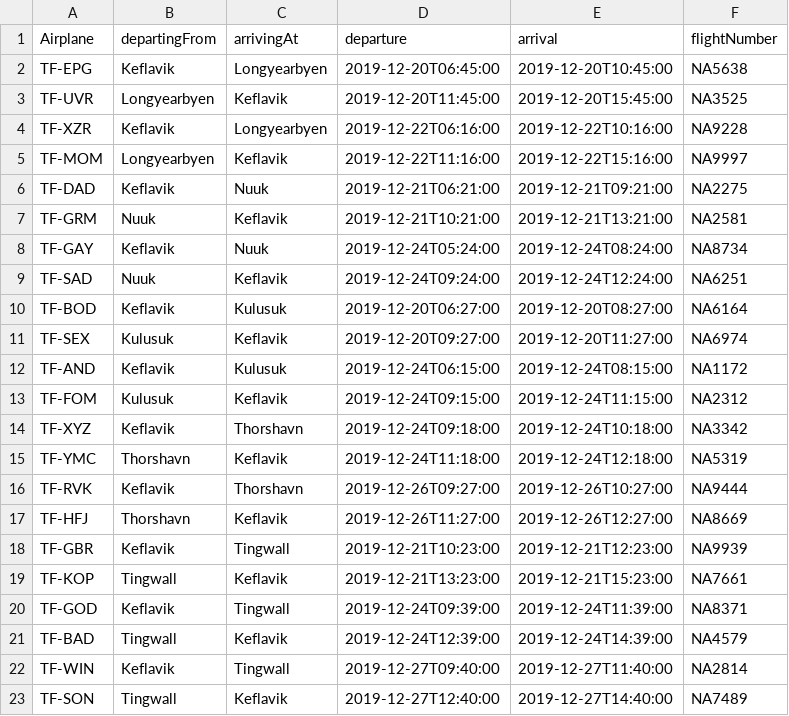
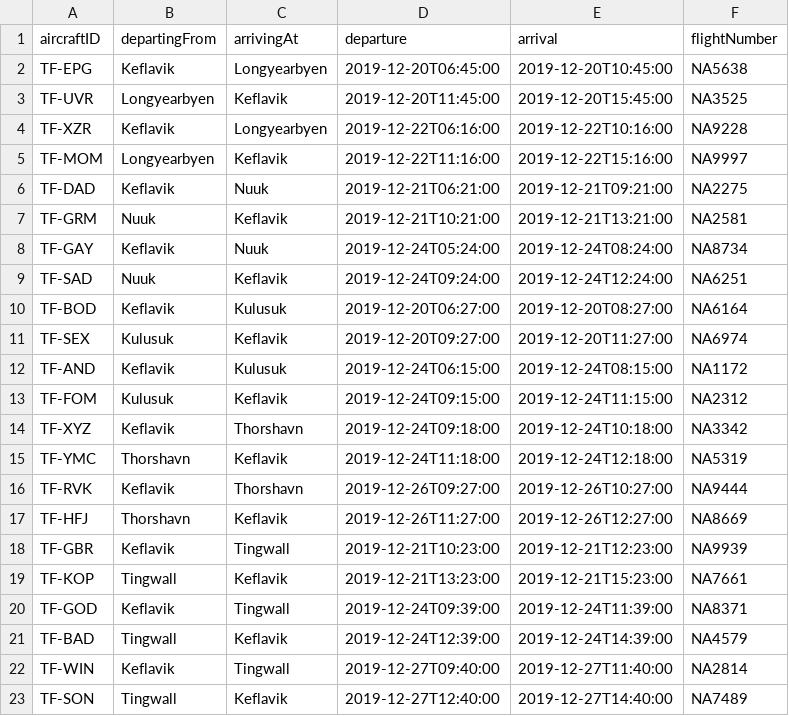
Before and after one commit to ornstrange/VLN1, a CSV file: src/UpcomingFlights.csv, drawn as a sheet.

Commit message:
testdata

```diff
--- a/src/UpcomingFlights.csv
+++ b/src/UpcomingFlights.csv
@@ -1,2 +1,2 @@
-Airplane,departingFrom,arrivingAt,departure,arrival,flightNumber
+aircraftID,departingFrom,arrivingAt,departure,arrival,flightNumber
 TF-EPG,Keflavik,Longyearbyen,2019-12-20T06:45:00,2019-12-20T10:45:00,NA5638
```
